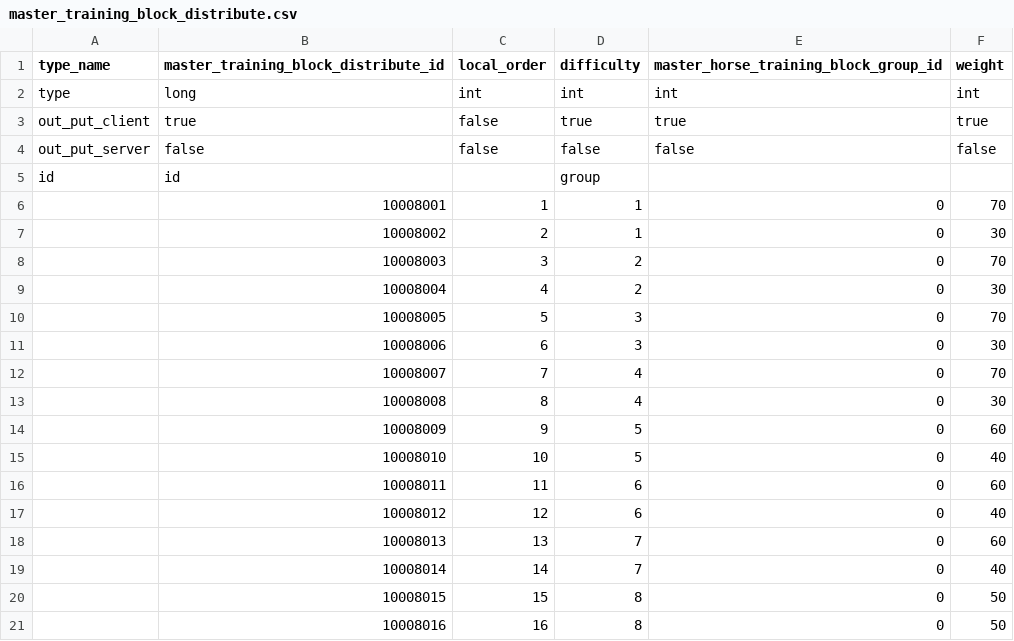
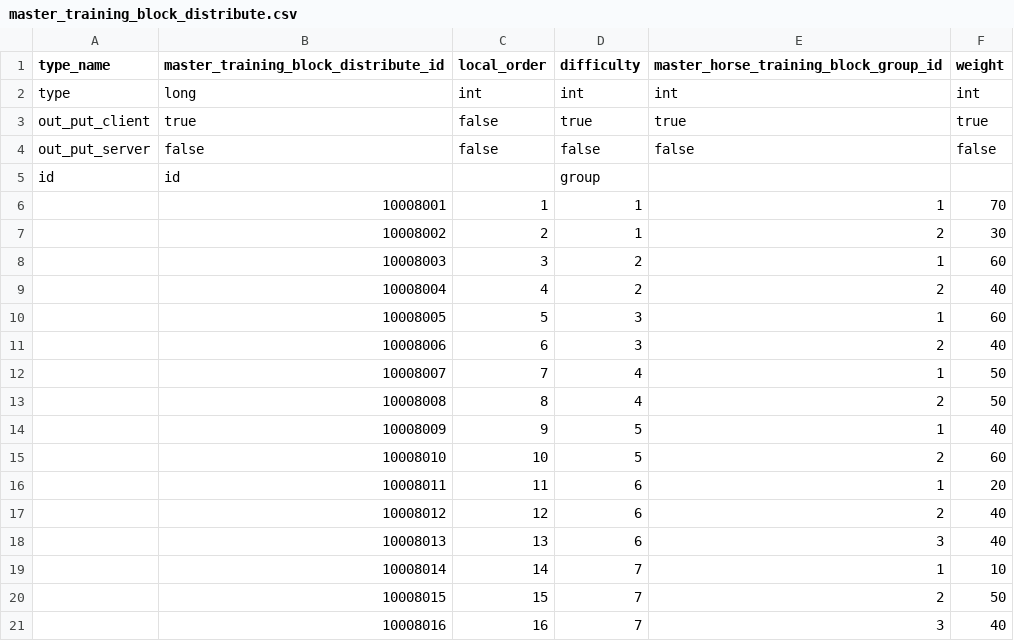
Before and after one commit to hmthangGitHub/horseverse.game.client, a CSV file: UnityProject/HorseVerse/Assets/App/MasterData/Editor/MasterDataCSV/master_training_block_distribute.csv, drawn as a sheet; only a part is shown; the diff covers the shown part only.

```diff
--- a/UnityProject/HorseVerse/Assets/App/MasterData/Editor/MasterDataCSV/master_training_block_distribute.csv
+++ b/UnityProject/HorseVerse/Assets/App/MasterData/Editor/MasterDataCSV/master_training_block_distribute.csv
@@ -5,17 +5,17 @@ out_put_server,false,false,false,false,false
 id,id,,group,,
-,10008001,1,1,0,70
-,10008002,2,1,0,30
-,10008003,3,2,0,70
-,10008004,4,2,0,30
-,10008005,5,3,0,70
-,10008006,6,3,0,30
-,10008007,7,4,0,70
-,10008008,8,4,0,30
-,10008009,9,5,0,60
-,10008010,10,5,0,40
-,10008011,11,6,0,60
-,10008012,12,6,0,40
-,10008013,13,7,0,60
-,10008014,14,7,0,40
-,10008015,15,8,0,50
-,10008016,16,8,0,50
+,10008001,1,1,1,70
+,10008002,2,1,2,30
+,10008003,3,2,1,60
+,10008004,4,2,2,40
+,10008005,5,3,1,60
+,10008006,6,3,2,40
+,10008007,7,4,1,50
+,10008008,8,4,2,50
+,10008009,9,5,1,40
+,10008010,10,5,2,60
+,10008011,11,6,1,20
+,10008012,12,6,2,40
+,10008013,13,6,3,40
+,10008014,14,7,1,10
+,10008015,15,7,2,50
+,10008016,16,7,3,40
```
Also changed, not shown: 10 added rows and 23 edited cells elsewhere in this file, UnityProject/HorseVerse/Assets/App/MasterData/Editor/MasterDataCSV/master_horse_training_property.csv, UnityProject/HorseVerse/Assets/App/MasterData/Editor/MasterDataCSV/master_training_difficulty.csv, 7 other files.
